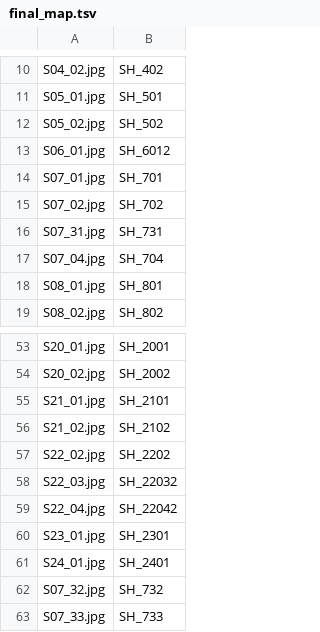
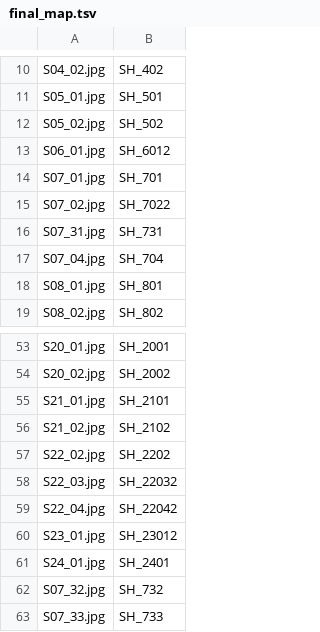
Before and after one commit to Nebrox-klink/OpShot-Studios, a TSV file: THE_GLASS/02_VISUAL_DEVELOPMENT/shot_stills_v001/final_map.tsv, drawn as a sheet; only a part is shown, gaps mark what is left out.

```diff
--- a/THE_GLASS/02_VISUAL_DEVELOPMENT/shot_stills_v001/final_map.tsv
+++ b/THE_GLASS/02_VISUAL_DEVELOPMENT/shot_stills_v001/final_map.tsv
@@ -14,3 +14,3 @@ S06_01.jpg	SH_6012
 S07_01.jpg	SH_701
-S07_02.jpg	SH_702
+S07_02.jpg	SH_7022
 S07_31.jpg	SH_731
@@ -59,3 +59,3 @@ S22_03.jpg	SH_22032
 S22_04.jpg	SH_22042
-S23_01.jpg	SH_2301
+S23_01.jpg	SH_23012
 S24_01.jpg	SH_2401
```
Also changed, not shown: THE_GLASS/02_VISUAL_DEVELOPMENT/shot_stills_v001/jobs.tsv, THE_GLASS/06_AI_VIDEO/motion_v001/jobs.tsv, 20 other files.
